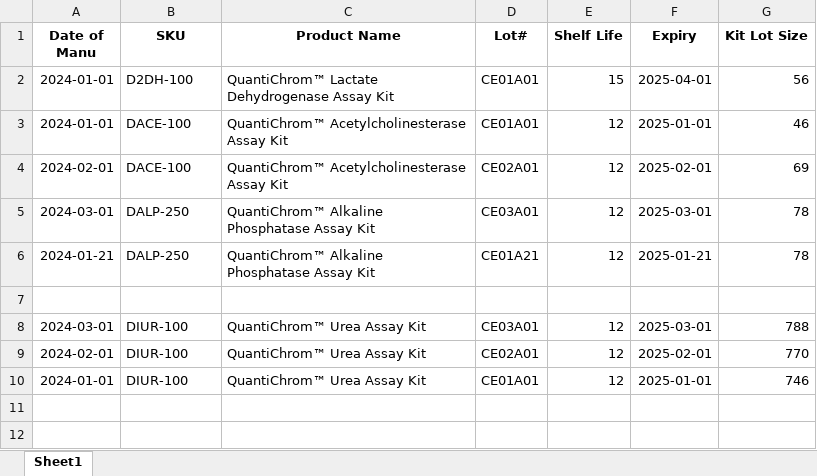
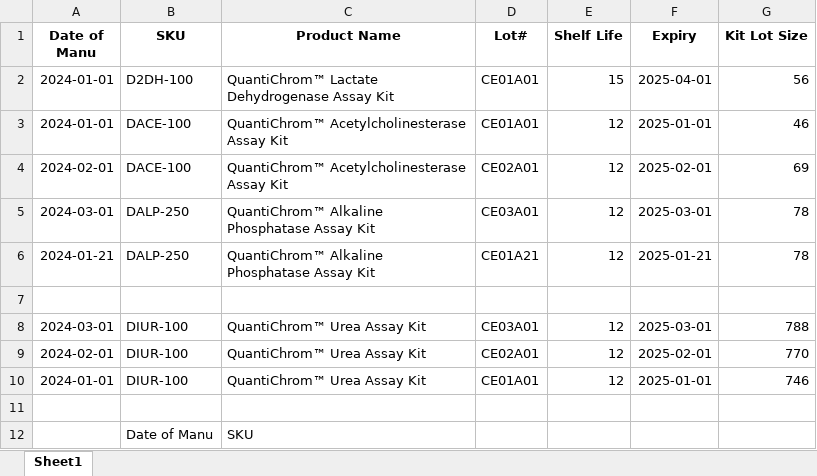
Before and after one commit to dhuang2130/realTimeUpdate, an Excel workbook: data/Products/illustrations.xlsx, sheet Sheet1, drawn as a sheet; values as stored, in another font and other column widths than the file's, no borders; the diff names each change by its address in the sheet, - before the commit and + after, or states it on an @@ line.

```diff
--- a/data/Products/illustrations.xlsx (sheet Sheet1)
+++ b/data/Products/illustrations.xlsx (sheet Sheet1)
+row 11: (empty)
+row 12:  | Date of Manu | SKU
```
Also changed, not shown: data/realtime Tracking.xlsx, 5 other files.
